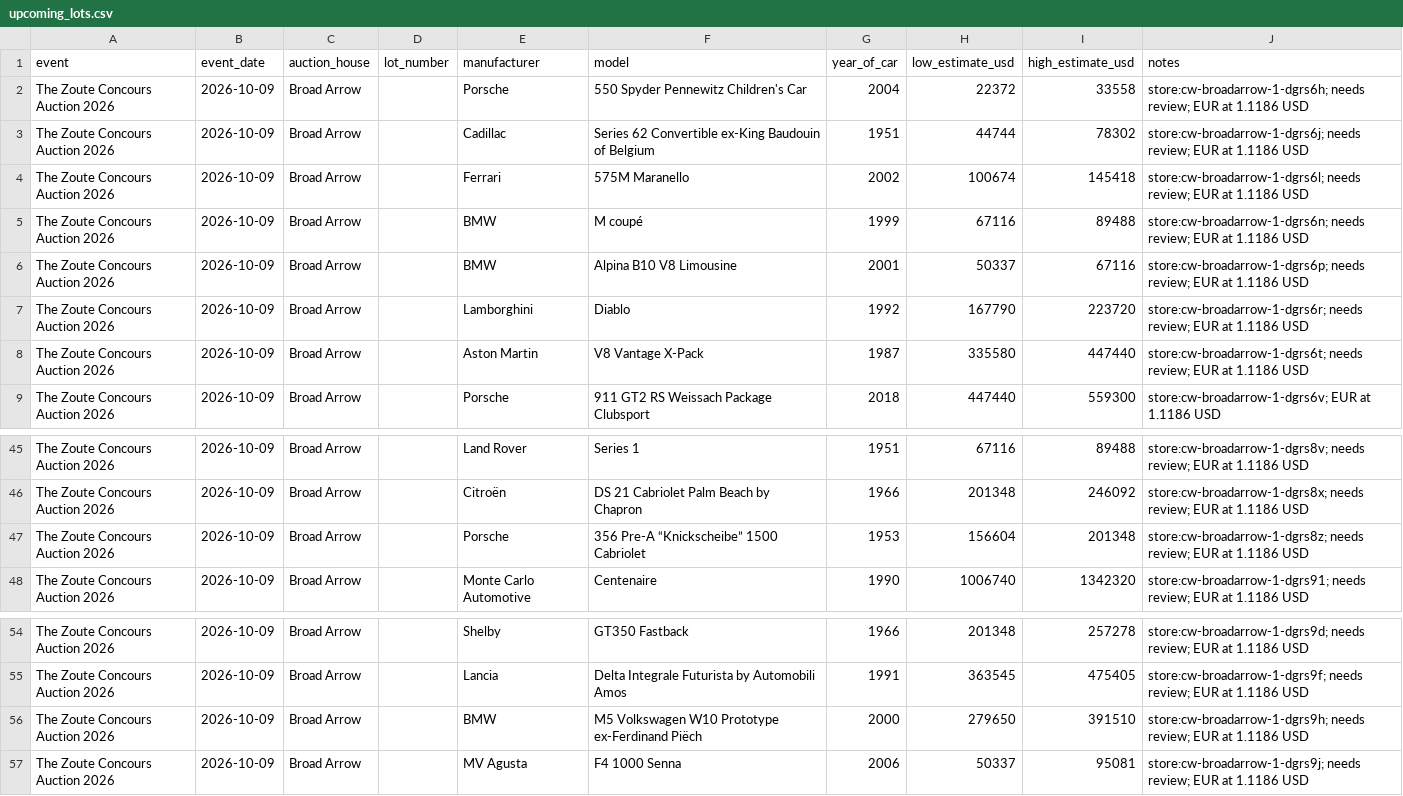
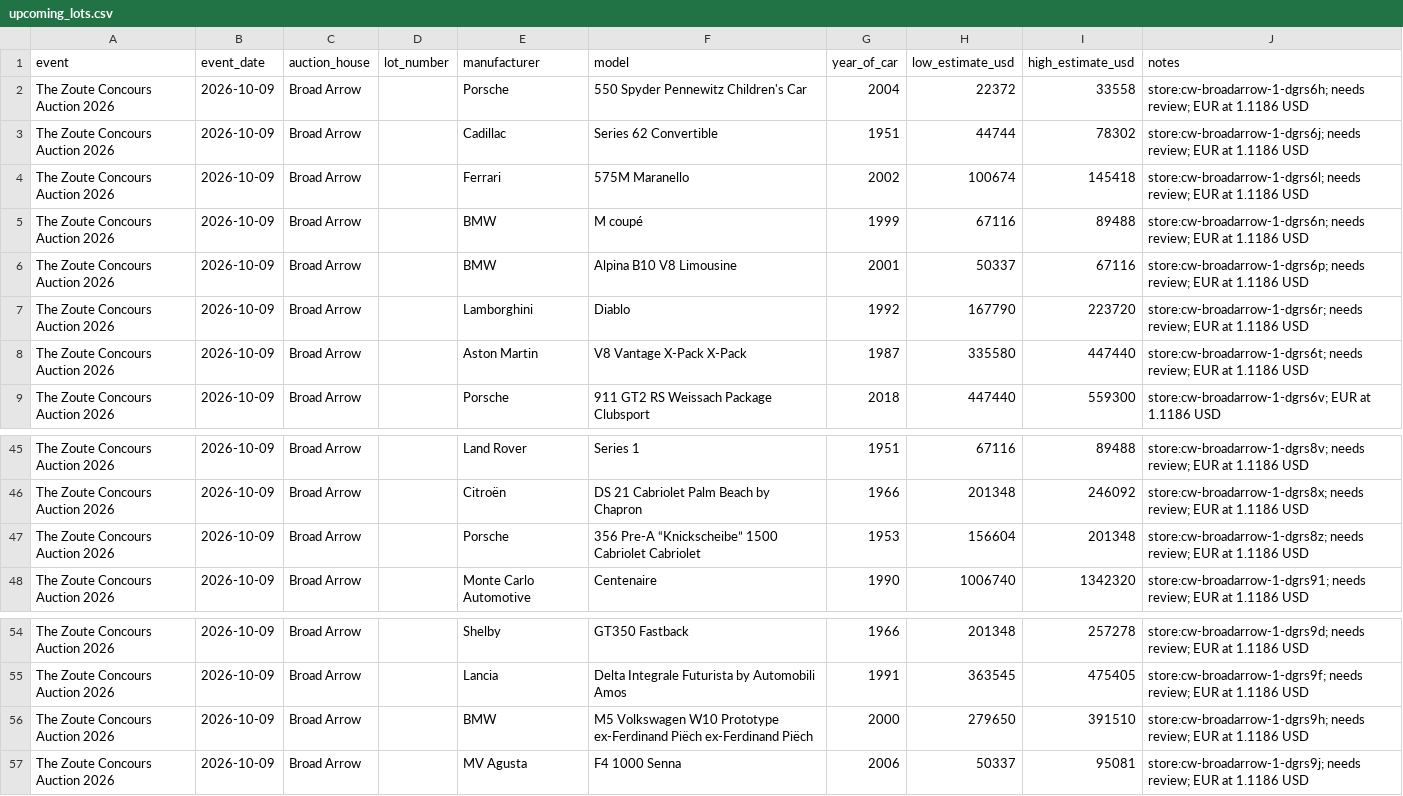
Before and after one commit to matte36s50/market-interest-score-app, a CSV file: data/upcoming_lots.csv, drawn as a sheet; only a part is shown, gaps mark what is left out; the diff covers the shown part only.

```diff
--- a/data/upcoming_lots.csv
+++ b/data/upcoming_lots.csv
@@ -2,3 +2,3 @@ event,event_date,auction_house,lot_number,manufacturer,model,year_of_car,low_est
 The Zoute Concours Auction 2026,2026-10-09,Broad Arrow,,Porsche,550 Spyder Pennewitz Children's Car,2004,22372,33558,store:cw-broadarrow-1-dgrs6h; needs review; EUR at 1.1186 USD
-The Zoute Concours Auction 2026,2026-10-09,Broad Arrow,,Cadillac,Series 62 Convertible ex-King Baudouin of Belgium,1951,44744,78302,store:cw-broadarrow-1-dgrs6j; needs review; EUR at 1.1186 USD
+The Zoute Concours Auction 2026,2026-10-09,Broad Arrow,,Cadillac,Series 62 Convertible,1951,44744,78302,store:cw-broadarrow-1-dgrs6j; needs review; EUR at 1.1186 USD
 The Zoute Concours Auction 2026,2026-10-09,Broad Arrow,,Ferrari,575M Maranello,2002,100674,145418,store:cw-broadarrow-1-dgrs6l; needs review; EUR at 1.1186 USD
@@ -7,3 +7,3 @@ The Zoute Concours Auction 2026,2026-10-09,Broad Arrow,,BMW,Alpina B10 V8 Limous
 The Zoute Concours Auction 2026,2026-10-09,Broad Arrow,,Lamborghini,Diablo,1992,167790,223720,store:cw-broadarrow-1-dgrs6r; needs review; EUR at 1.1186 USD
-The Zoute Concours Auction 2026,2026-10-09,Broad Arrow,,Aston Martin,V8 Vantage X-Pack,1987,335580,447440,store:cw-broadarrow-1-dgrs6t; needs review; EUR at 1.1186 USD
+The Zoute Concours Auction 2026,2026-10-09,Broad Arrow,,Aston Martin,V8 Vantage X-Pack X-Pack,1987,335580,447440,store:cw-broadarrow-1-dgrs6t; needs review; EUR at 1.1186 USD
 The Zoute Concours Auction 2026,2026-10-09,Broad Arrow,,Porsche,911 GT2 RS Weissach Package Clubsport,2018,447440,559300,store:cw-broadarrow-1-dgrs6v; EUR at 1.1186 USD
@@ -46,3 +46,3 @@ The Zoute Concours Auction 2026,2026-10-09,Broad Arrow,,Land Rover,Series 1,1951
 The Zoute Concours Auction 2026,2026-10-09,Broad Arrow,,Citroën,DS 21 Cabriolet Palm Beach by Chapron,1966,201348,246092,store:cw-broadarrow-1-dgrs8x; needs review; EUR at 1.1186 USD
-The Zoute Concours Auction 2026,2026-10-09,Broad Arrow,,Porsche,356 Pre-A “Knickscheibe” 1500 Cabriolet,1953,156604,201348,store:cw-broadarrow-1-dgrs8z; needs review; EUR at 1.1186 USD
+The Zoute Concours Auction 2026,2026-10-09,Broad Arrow,,Porsche,356 Pre-A “Knickscheibe” 1500 Cabriolet Cabriolet,1953,156604,201348,store:cw-broadarrow-1-dgrs8z; needs review; EUR at 1.1186 USD
 The Zoute Concours Auction 2026,2026-10-09,Broad Arrow,,Monte Carlo Automotive,Centenaire,1990,1006740,1342320,store:cw-broadarrow-1-dgrs91; needs review; EUR at 1.1186 USD
@@ -55,3 +55,3 @@ The Zoute Concours Auction 2026,2026-10-09,Broad Arrow,,Shelby,GT350 Fastback,19
 The Zoute Concours Auction 2026,2026-10-09,Broad Arrow,,Lancia,Delta Integrale Futurista by Automobili Amos,1991,363545,475405,store:cw-broadarrow-1-dgrs9f; needs review; EUR at 1.1186 USD
-The Zoute Concours Auction 2026,2026-10-09,Broad Arrow,,BMW,M5 Volkswagen W10 Prototype ex-Ferdinand Piëch,2000,279650,391510,store:cw-broadarrow-1-dgrs9h; needs review; EUR at 1.1186 USD
+The Zoute Concours Auction 2026,2026-10-09,Broad Arrow,,BMW,M5 Volkswagen W10 Prototype ex-Ferdinand Piëch ex-Ferdinand Piëch,2000,279650,391510,store:cw-broadarrow-1-dgrs9h; needs review; EUR at 1.1186 USD
 The Zoute Concours Auction 2026,2026-10-09,Broad Arrow,,MV Agusta,F4 1000 Senna,2006,50337,95081,store:cw-broadarrow-1-dgrs9j; needs review; EUR at 1.1186 USD
```
Also changed, not shown: 2 added rows and 10 edited cells elsewhere in this file, data/auction_ratings.csv, data/mai_scores.csv, 1 other file.
